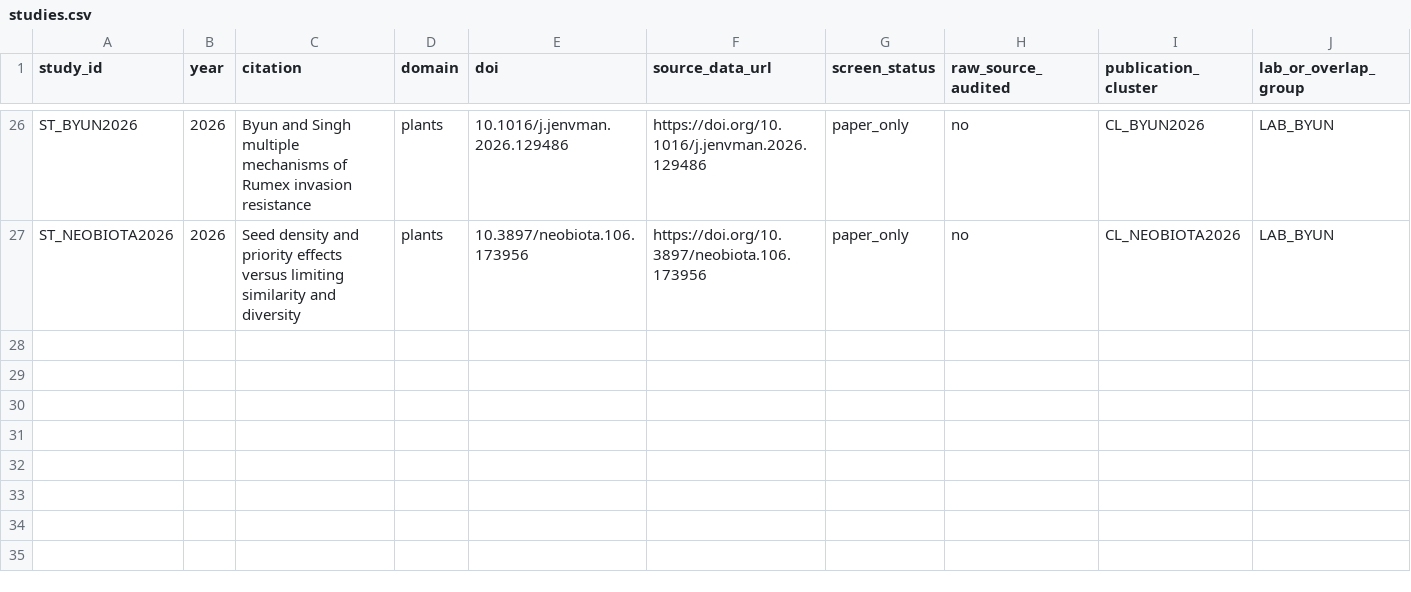
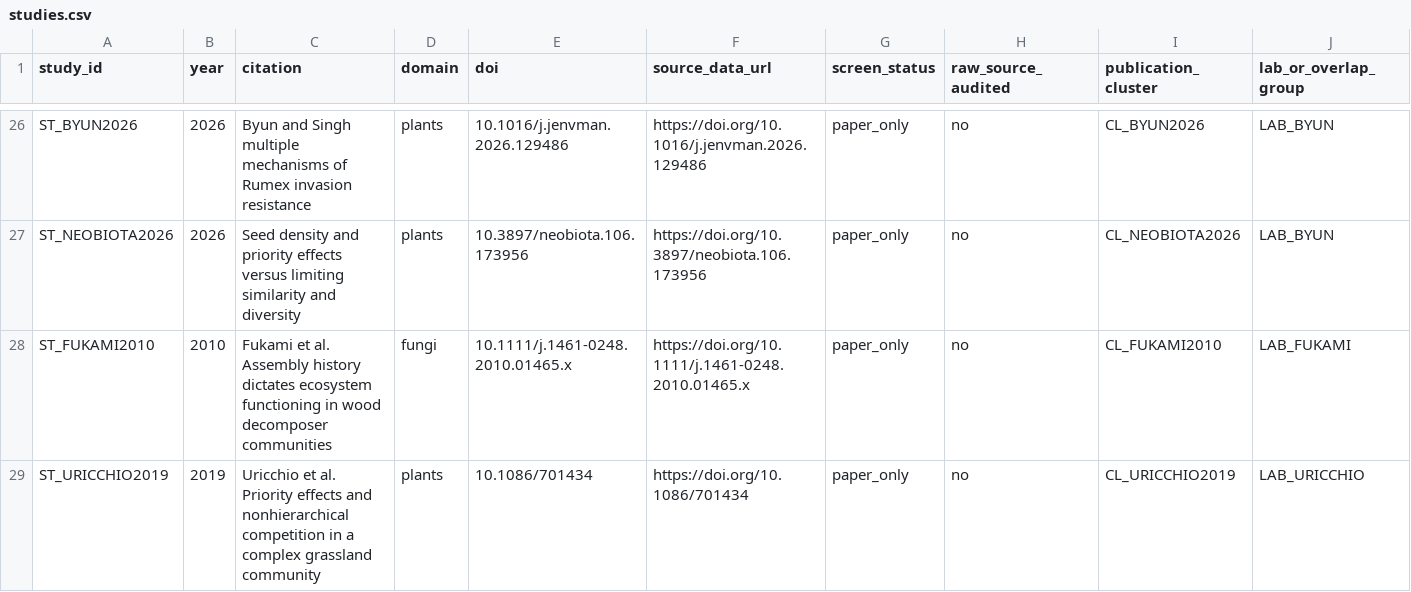
Before and after one commit to zuizui0223/knk, a CSV file: database/ahif_v1/studies.csv, drawn as a sheet; only a part is shown, gaps mark what is left out; rows hold the shown columns only; the diff names each change by its address in the sheet, - before the commit and + after, or states it on an @@ line.

Commit message:
db: register full-text confirmed Fukami 2010 and Uricchio 2019 as paper-only novelty threats, not raw-scored evidence

```diff
--- a/database/ahif_v1/studies.csv
+++ b/database/ahif_v1/studies.csv
+row 28: ST_FUKAMI2010 | 2010 | Fukami et al. Assembly history dictates ecosystem functioning in wood decomposer communities | fungi | 10.1111/j.1461-0248.2010.01465.x | https://doi.org/10.1111/j.1461-0248.2010.01465.x | paper_only | no | CL_FUKAMI2010 | LAB_FUKAMI
+row 29: ST_URICCHIO2019 | 2019 | Uricchio et al. Priority effects and nonhierarchical competition in a complex grassland community | plants | 10.1086/701434 | https://doi.org/10.1086/701434 | paper_only | no | CL_URICCHIO2019 | LAB_URICCHIO
```
